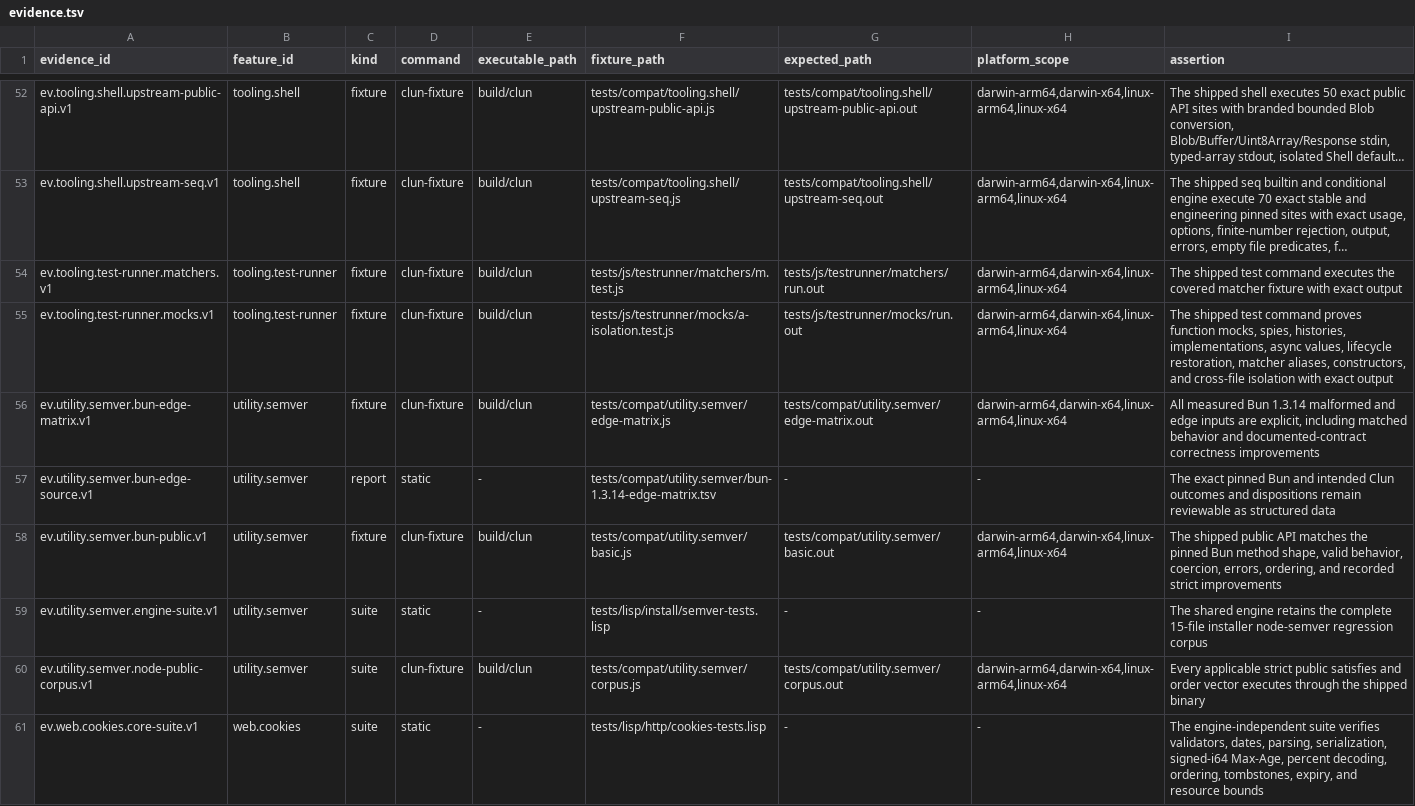
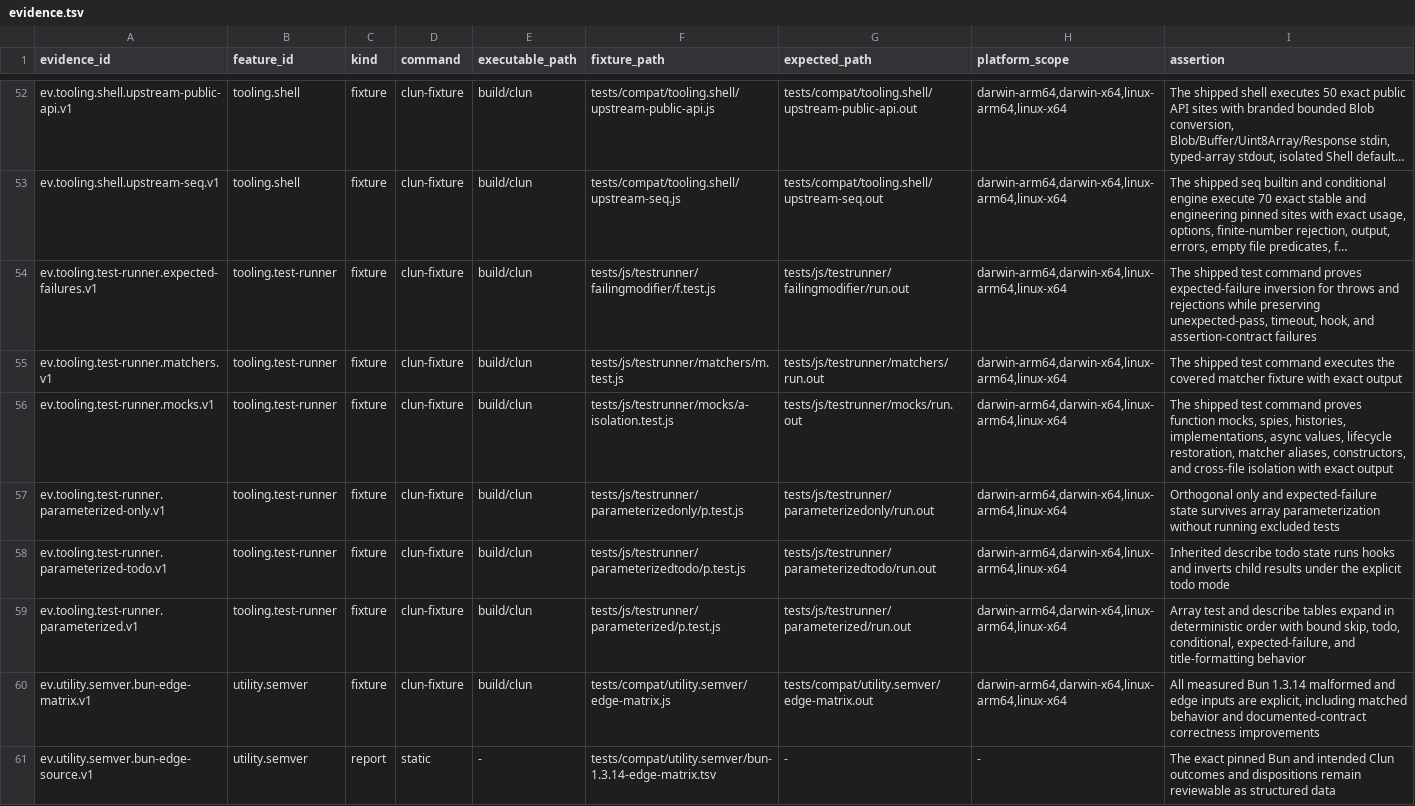
Before and after one commit to theesfeld/clun, a TSV file: compat/evidence.tsv, drawn as a sheet; only a part is shown, gaps mark what is left out; the shorter side is filled out with more unchanged rows; long unchanged cells end in …; the diff names each change by its address in the sheet, - before the commit and + after, or states it on an @@ line.

Commit message:
feat(test): expand parameterized suite modifiers

```diff
--- a/compat/evidence.tsv
+++ b/compat/evidence.tsv
+row 54: ev.tooling.test-runner.expected-failures.v1 | tooling.test-runner | fixture | clun-fixture | build/clun | tests/js/testrunner/failingmodifier/f.test.js | tests/js/testrunner/failingmodifier/run.out | darwin-arm64,darwin-x64,linux-arm64,linux-x64 | The shipped test command proves expected-failure inversion for throws and rejections while preserving unexpected-pass, timeout, hook, and assertion-contract failures
+row 57: ev.tooling.test-runner.parameterized-only.v1 | tooling.test-runner | fixture | clun-fixture | build/clun | tests/js/testrunner/parameterizedonly/p.test.js | tests/js/testrunner/parameterizedonly/run.out | darwin-arm64,darwin-x64,linux-arm64,linux-x64 | Orthogonal only and expected-failure state survives array parameterization without running excluded tests
+row 58: ev.tooling.test-runner.parameterized-todo.v1 | tooling.test-runner | fixture | clun-fixture | build/clun | tests/js/testrunner/parameterizedtodo/p.test.js | tests/js/testrunner/parameterizedtodo/run.out | darwin-arm64,darwin-x64,linux-arm64,linux-x64 | Inherited describe todo state runs hooks and inverts child results under the explicit todo mode
+row 59: ev.tooling.test-runner.parameterized.v1 | tooling.test-runner | fixture | clun-fixture | build/clun | tests/js/testrunner/parameterized/p.test.js | tests/js/testrunner/parameterized/run.out | darwin-arm64,darwin-x64,linux-arm64,linux-x64 | Array test and describe tables expand in deterministic order with bound skip, todo, conditional, expected-failure, and title-formatting behavior
```
Also changed, not shown: compat/features.tsv, compat/platforms.tsv, 17 other files.
